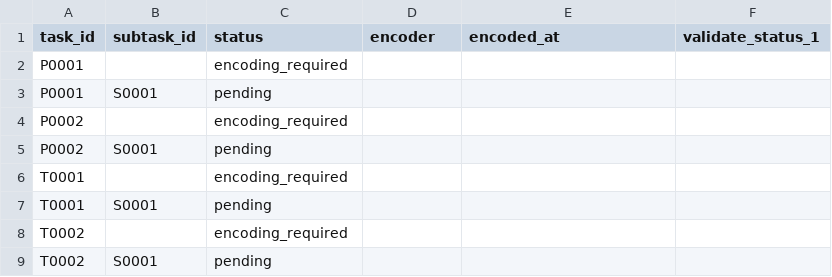
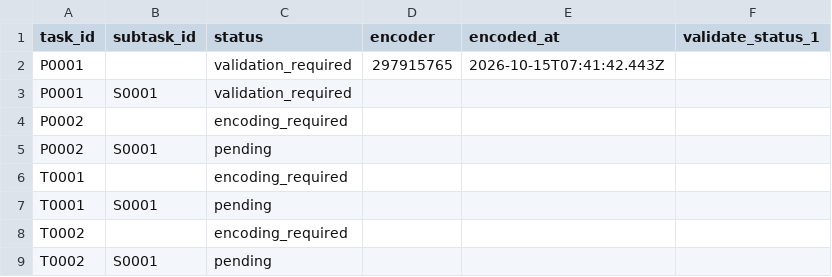
Before and after one commit to ohwjd/test-20261015-1, a CSV file: tracking/state.csv, drawn as a sheet.

```diff
--- a/tracking/state.csv
+++ b/tracking/state.csv
@@ -1,4 +1,4 @@
 task_id,subtask_id,status,encoder,encoded_at,validate_status_1
-P0001,,encoding_required,,,
-P0001,S0001,pending,,,
+P0001,,validation_required,297915765,2026-10-15T07:41:42.443Z,
+P0001,S0001,validation_required,,,
 P0002,,encoding_required,,,
```
Also changed, not shown: tracking/history.csv, 4 other files.
